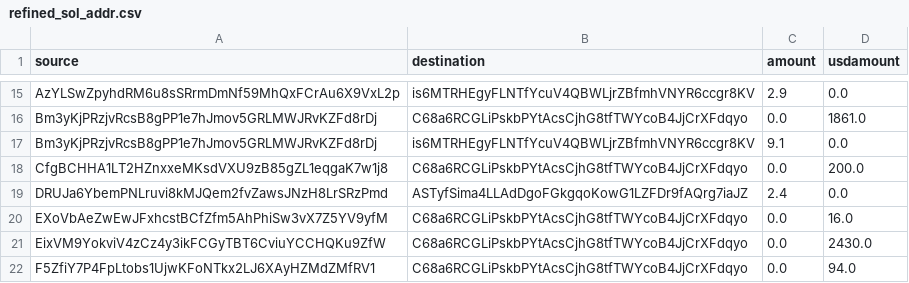
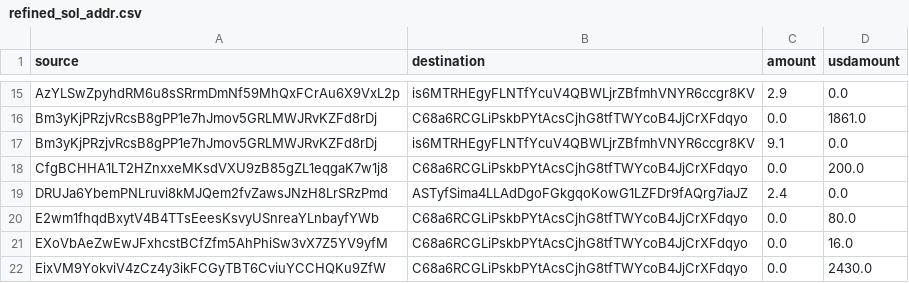
Before and after one commit to prasanna-ML-expert/jayind, a CSV file: refined_sol_addr.csv, drawn as a sheet; only a part is shown, gaps mark what is left out; the shorter side is filled out with more unchanged rows; the diff covers the shown part only; the diff names each change by its address in the sheet, - before the commit and + after, or states it on an @@ line.

Commit message:
Overwrite result via Colab

```diff
--- a/refined_sol_addr.csv
+++ b/refined_sol_addr.csv
+row 20: E2wm1fhqdBxytV4B4TTsEeesKsvyUSnreaYLnbayfYWb | C68a6RCGLiPskbPYtAcsCjhG8tfTWYcoB4JjCrXFdqyo | 0.0 | 80.0
```
Also changed, not shown: 40 added rows elsewhere in this file.
